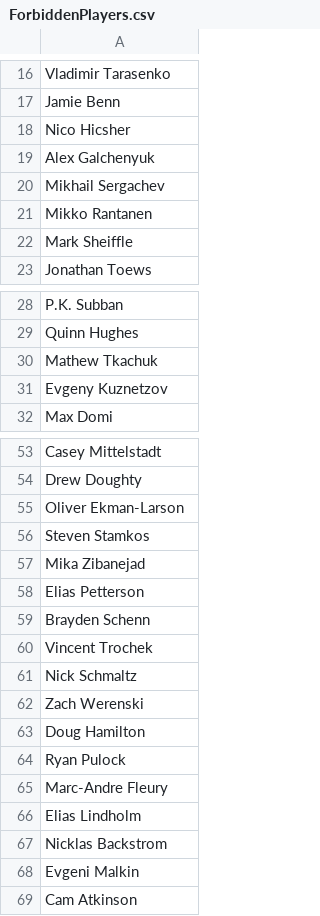
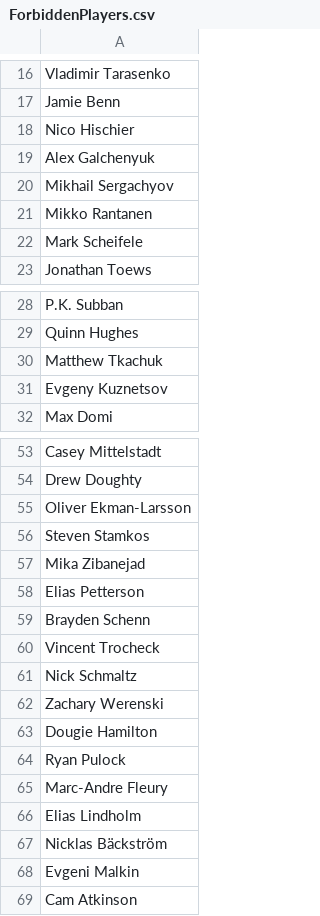
Before and after one commit to g-lesssard/Draft_Algorythm, a CSV file: CSVs/Draft-2019/ForbiddenPlayers.csv, drawn as a sheet; only a part is shown, gaps mark what is left out; the diff covers the shown part only.

```diff
--- a/CSVs/Draft-2019/ForbiddenPlayers.csv
+++ b/CSVs/Draft-2019/ForbiddenPlayers.csv
@@ -17,7 +17,7 @@ Vladimir Tarasenko
 Jamie Benn
-Nico Hicsher
+Nico Hischier
 Alex Galchenyuk
-Mikhail Sergachev
+Mikhail Sergachyov
 Mikko Rantanen
-Mark Sheiffle
+Mark Scheifele
 Jonathan Toews
@@ -29,4 +29,4 @@ P.K. Subban
 Quinn Hughes
-Mathew Tkachuk
-Evgeny Kuznetzov
+Matthew Tkachuk
+Evgeny Kuznetsov
 Max Domi
@@ -54,3 +54,3 @@ Casey Mittelstadt
 Drew Doughty
-Oliver Ekman-Larson
+Oliver Ekman-Larsson
 Steven Stamkos
@@ -59,6 +59,6 @@ Elias Petterson
 Brayden Schenn
-Vincent Trochek
+Vincent Trocheck
 Nick Schmaltz
-Zach Werenski
-Doug Hamilton
+Zachary Werenski
+Dougie Hamilton
 Ryan Pulock
@@ -66,3 +66,3 @@ Marc-Andre Fleury
 Elias Lindholm
-Nicklas Backstrom
+Nicklas Bäckström
 Evgeni Malkin
```
Also changed, not shown: 1 added row and 11 edited cells elsewhere in this file, CSVs/Draft-2019/Goalies.csv, 5 other files.
